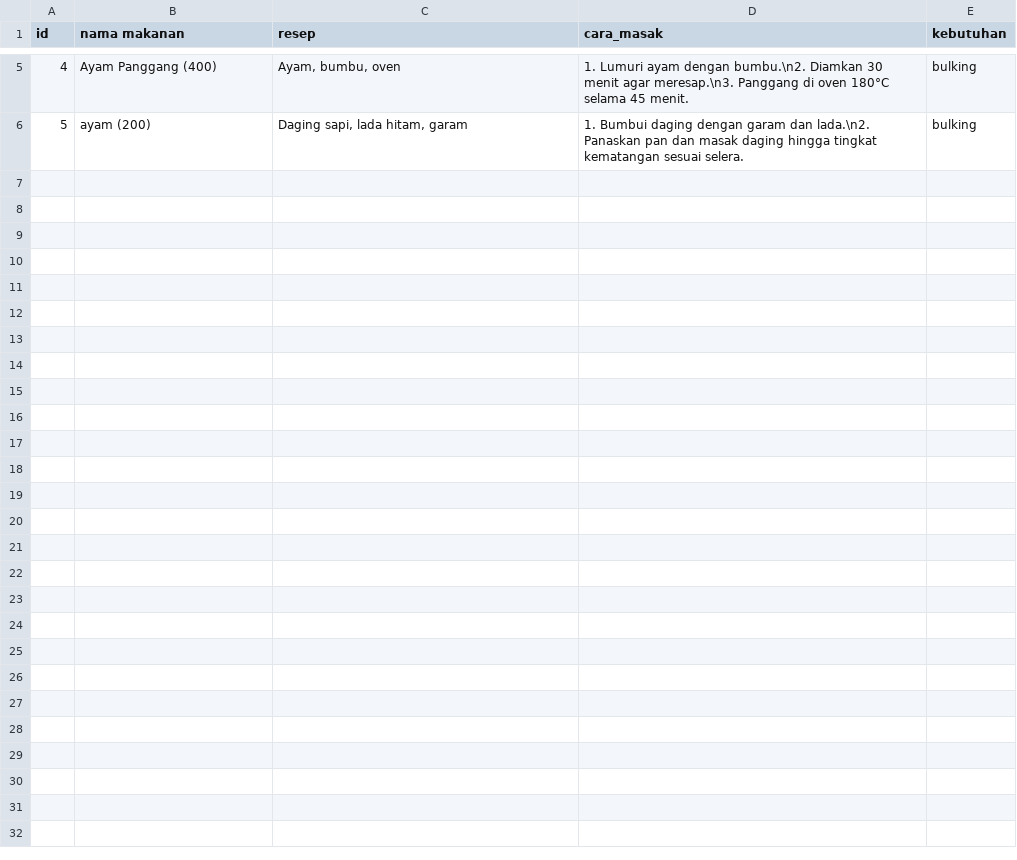
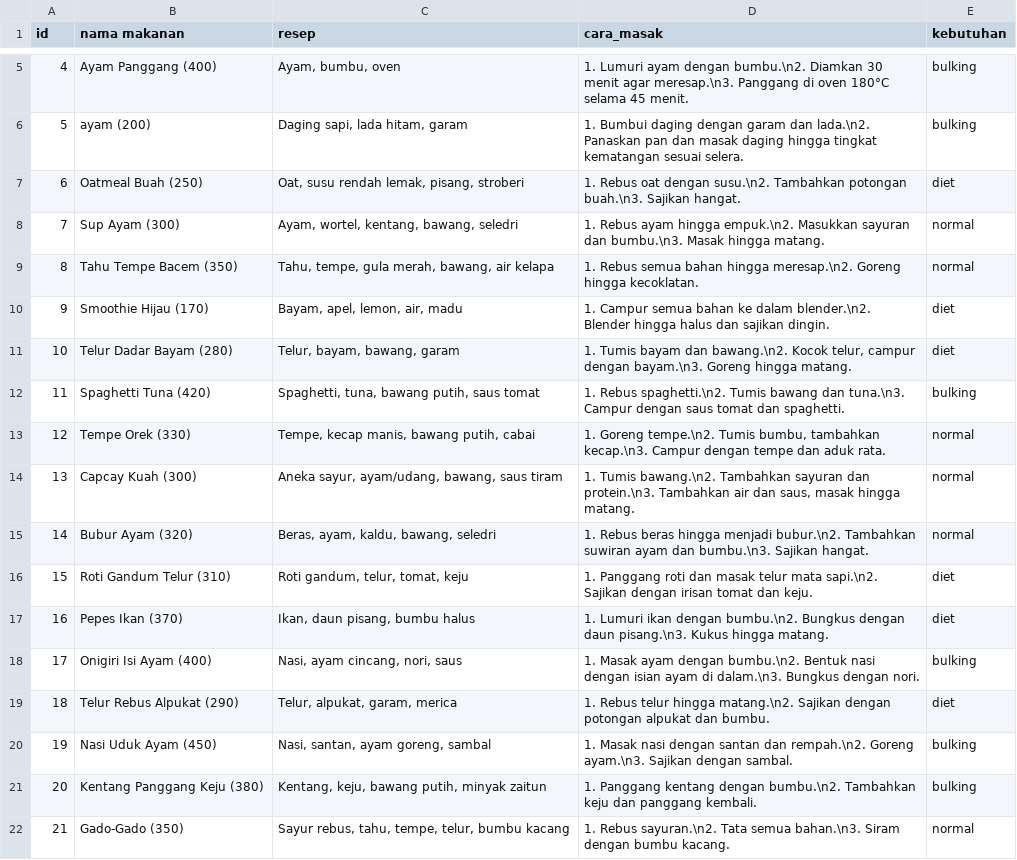
Before and after one commit to Fabyan08/kaloria-algo, a CSV file: resep.csv, drawn as a sheet; only a part is shown, gaps mark what is left out.

Commit message:
Tambahin Menu

```diff
--- a/resep.csv
+++ b/resep.csv
@@ -6 +6,17 @@ id,nama makanan,resep,cara_masak,kebutuhan
 5,ayam (200),"Daging sapi, lada hitam, garam",1. Bumbui daging dengan garam dan lada.\n2. Panaskan pan dan masak daging hingga tingkat kematangan sesuai selera.,bulking
+6,Oatmeal Buah (250),"Oat, susu rendah lemak, pisang, stroberi","1. Rebus oat dengan susu.\n2. Tambahkan potongan buah.\n3. Sajikan hangat.",diet
+7,Sup Ayam (300),"Ayam, wortel, kentang, bawang, seledri","1. Rebus ayam hingga empuk.\n2. Masukkan sayuran dan bumbu.\n3. Masak hingga matang.",normal
+8,Tahu Tempe Bacem (350),"Tahu, tempe, gula merah, bawang, air kelapa","1. Rebus semua bahan hingga meresap.\n2. Goreng hingga kecoklatan.",normal
+9,Smoothie Hijau (170),"Bayam, apel, lemon, air, madu","1. Campur semua bahan ke dalam blender.\n2. Blender hingga halus dan sajikan dingin.",diet
+10,Telur Dadar Bayam (280),"Telur, bayam, bawang, garam","1. Tumis bayam dan bawang.\n2. Kocok telur, campur dengan bayam.\n3. Goreng hingga matang.",diet
+11,Spaghetti Tuna (420),"Spaghetti, tuna, bawang putih, saus tomat","1. Rebus spaghetti.\n2. Tumis bawang dan tuna.\n3. Campur dengan saus tomat dan spaghetti.",bulking
+12,Tempe Orek (330),"Tempe, kecap manis, bawang putih, cabai","1. Goreng tempe.\n2. Tumis bumbu, tambahkan kecap.\n3. Campur dengan tempe dan aduk rata.",normal
+13,Capcay Kuah (300),"Aneka sayur, ayam/udang, bawang, saus tiram","1. Tumis bawang.\n2. Tambahkan sayuran dan protein.\n3. Tambahkan air dan saus, masak hingga matang.",normal
+14,Bubur Ayam (320),"Beras, ayam, kaldu, bawang, seledri","1. Rebus beras hingga menjadi bubur.\n2. Tambahkan suwiran ayam dan bumbu.\n3. Sajikan hangat.",normal
+15,Roti Gandum Telur (310),"Roti gandum, telur, tomat, keju","1. Panggang roti dan masak telur mata sapi.\n2. Sajikan dengan irisan tomat dan keju.",diet
+16,Pepes Ikan (370),"Ikan, daun pisang, bumbu halus","1. Lumuri ikan dengan bumbu.\n2. Bungkus dengan daun pisang.\n3. Kukus hingga matang.",diet
+17,Onigiri Isi Ayam (400),"Nasi, ayam cincang, nori, saus","1. Masak ayam dengan bumbu.\n2. Bentuk nasi dengan isian ayam di dalam.\n3. Bungkus dengan nori.",bulking
+18,Telur Rebus Alpukat (290),"Telur, alpukat, garam, merica","1. Rebus telur hingga matang.\n2. Sajikan dengan potongan alpukat dan bumbu.",diet
+19,Nasi Uduk Ayam (450),"Nasi, santan, ayam goreng, sambal","1. Masak nasi dengan santan dan rempah.\n2. Goreng ayam.\n3. Sajikan dengan sambal.",bulking
+20,Kentang Panggang Keju (380),"Kentang, keju, bawang putih, minyak zaitun","1. Panggang kentang dengan bumbu.\n2. Tambahkan keju dan panggang kembali.",bulking
+21,Gado-Gado (350),"Sayur rebus, tahu, tempe, telur, bumbu kacang","1. Rebus sayuran.\n2. Tata semua bahan.\n3. Siram dengan bumbu kacang.",normal
```
